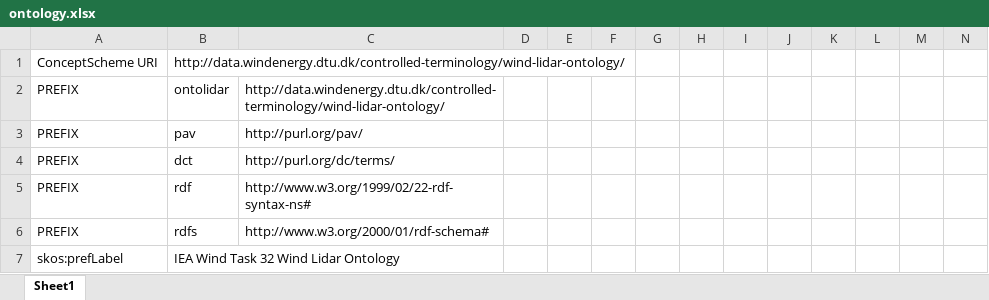
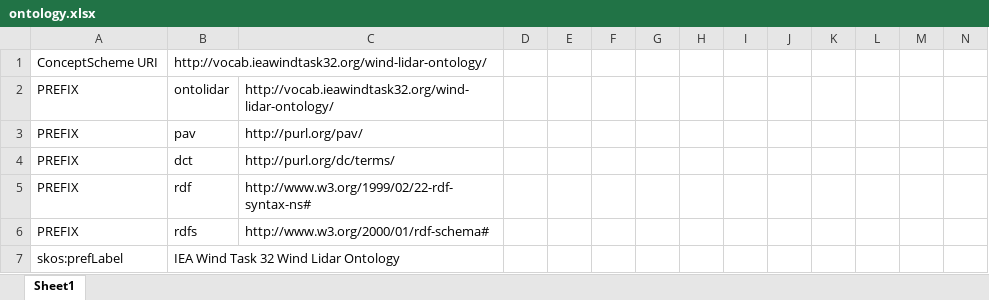
Before and after one commit to IEA-Wind-Task-32/wind-lidar-ontology, an Excel workbook: ontology.xlsx, sheet Sheet1, drawn as a sheet; only a part is shown; values as stored, in another font and other column widths than the file's, no borders; the diff covers the shown part only; the diff names each change by its address in the sheet, - before the commit and + after, or states it on an @@ line.

```diff
--- a/ontology.xlsx (sheet Sheet1)
+++ b/ontology.xlsx (sheet Sheet1)
-B1: http://data.windenergy.dtu.dk/controlled-terminology/wind-lidar-ontology/
+B1: http://vocab.ieawindtask32.org/wind-lidar-ontology/
-C2: http://data.windenergy.dtu.dk/controlled-terminology/wind-lidar-ontology/
+C2: http://vocab.ieawindtask32.org/wind-lidar-ontology/
```
Also changed, not shown: 71 added rows elsewhere in this sheet, 4 other files.
